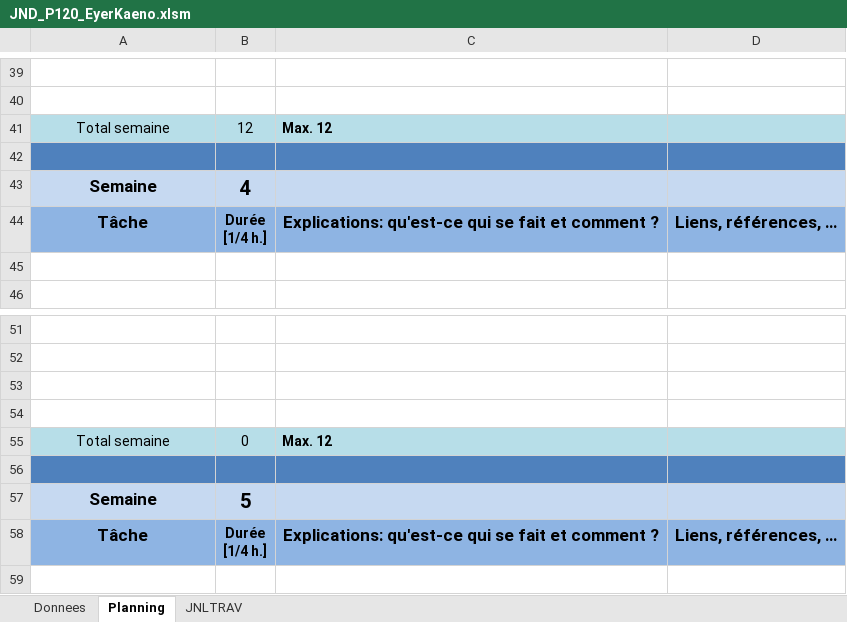
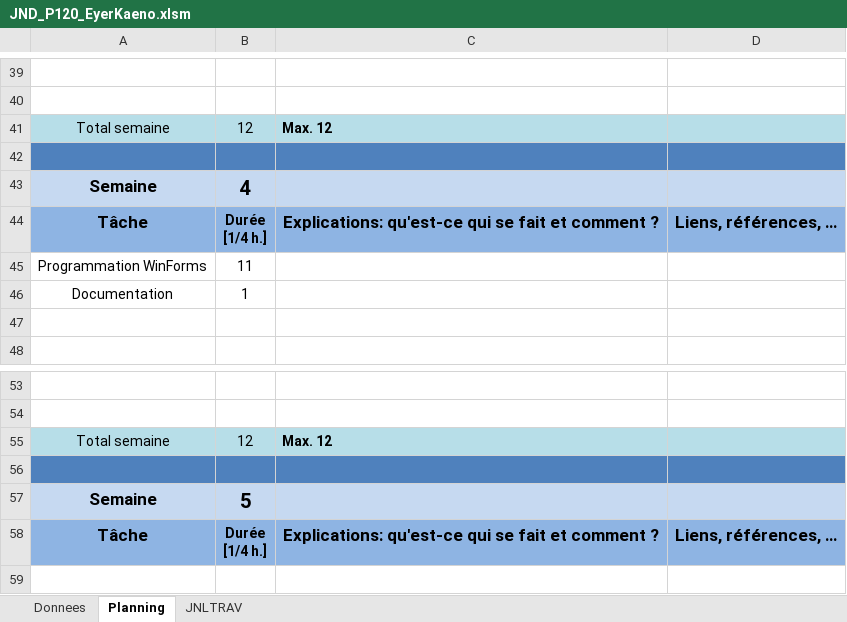
Before and after one commit to Kaeno123/P120_UX_Automates, an Excel workbook: JND_P120_EyerKaeno.xlsm, sheet Planning, drawn as a sheet; only a part is shown, gaps mark what is left out; values as stored, in another font and other column widths than the file's, no borders; charts and pictures not drawn; removed rows and columns are numbered as before the commit, all else as after; the diff names each change by its address in the sheet, - before the commit and + after, or states it on an @@ line.

```diff
--- a/JND_P120_EyerKaeno.xlsm (sheet Planning)
+++ b/JND_P120_EyerKaeno.xlsm (sheet Planning)
+row 45: Programmation WinForms | 11
+row 46: Documentation | 1
-row 53: (empty)
-row 54: (empty)
-B55: 0
+B55: 12
```
Also changed, not shown: sheet JNLTRAV, charts or pictures, 48 other files.
